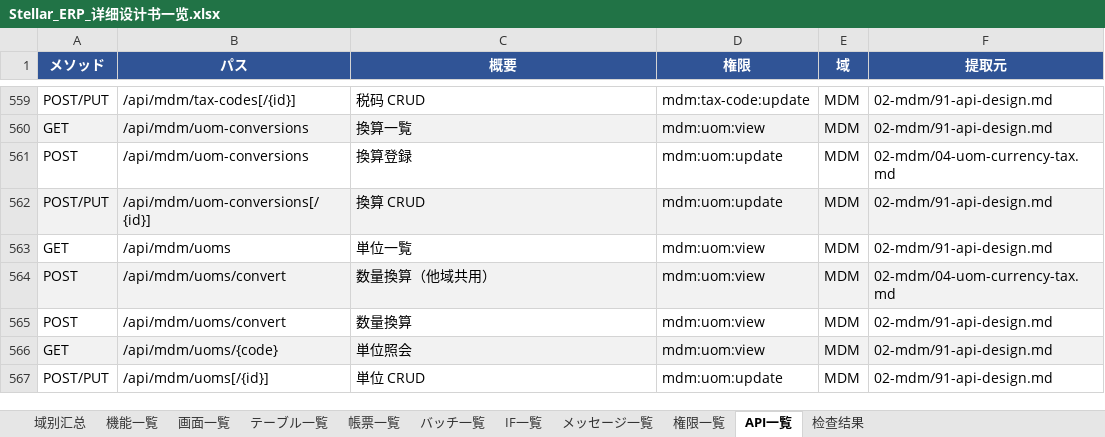
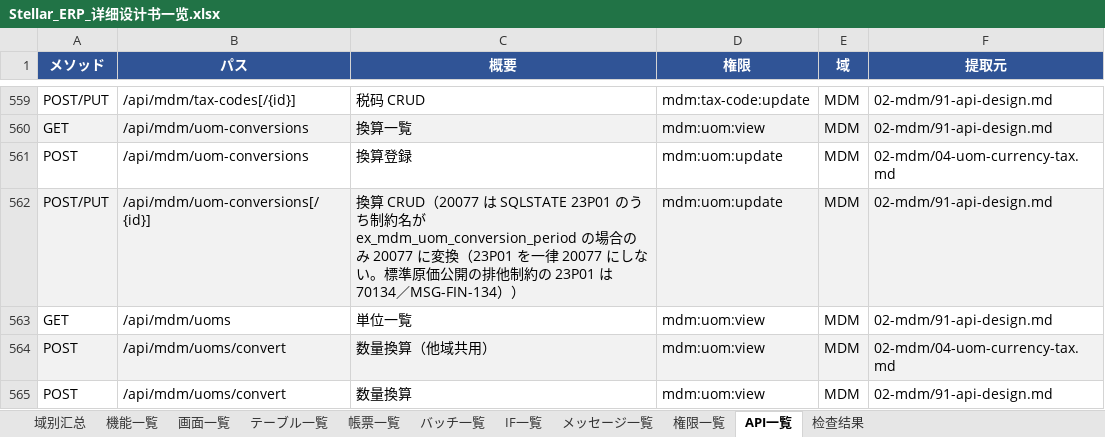
Before and after one commit to Akarin7784/stellar-erp, an Excel workbook: docs/design/20-matrix/Stellar_ERP_详细设计书一览.xlsx, sheet API一覧, drawn as a sheet; only a part is shown, gaps mark what is left out; the shorter side is filled out with more unchanged rows; values as stored, in another font and other column widths than the file's, no borders; the diff names each change by its address in the sheet, - before the commit and + after, or states it on an @@ line.

```diff
--- a/docs/design/20-matrix/Stellar_ERP_详细设计书一览.xlsx (sheet API一覧)
+++ b/docs/design/20-matrix/Stellar_ERP_详细设计书一览.xlsx (sheet API一覧)
-C562 (概要): 換算 CRUD
+C562 (概要): 換算 CRUD（20077 は SQLSTATE 23P01 のうち制約名が ex_mdm_uom_conversion_period の場合のみ 20077 に変換（23P01 を一律 20077 にしない。標準原価公開の排他制約の 23P01 は 70134／MSG-FIN-134））
```
Also changed, not shown: sheet メッセージ一覧, sheet 域别汇总, 15 other files.
